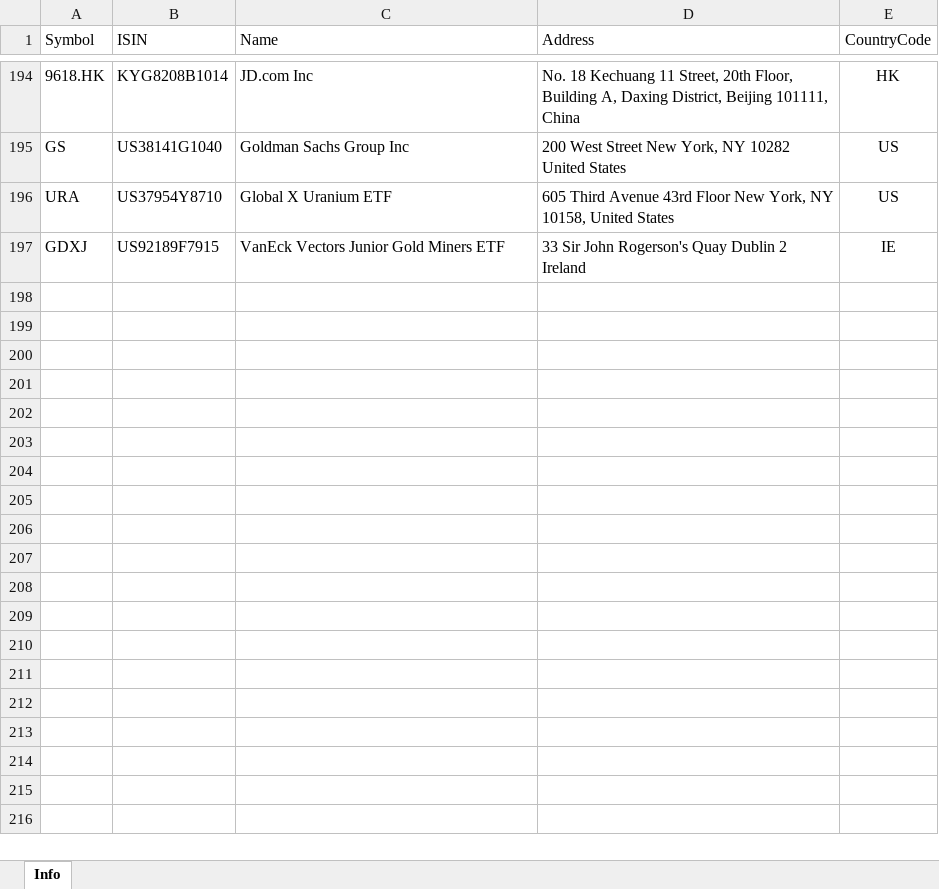
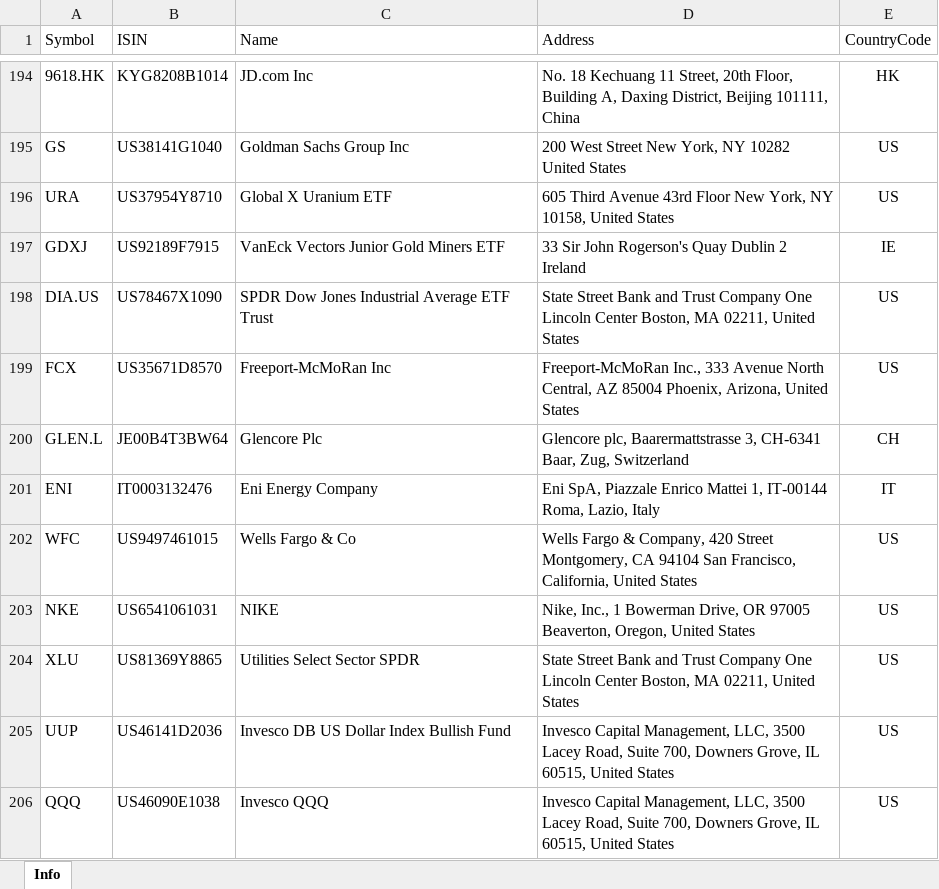
Before and after one commit to masbug/etoro-edavki, an Excel workbook: Company_info.xlsx, sheet Info, drawn as a sheet; only a part is shown, gaps mark what is left out; values as stored, in another font and other column widths than the file's, no borders; table styles not drawn; the diff names each change by its address in the sheet, - before the commit and + after, or states it on an @@ line.

Commit message:
Dodal nova podjetja

```diff
--- a/Company_info.xlsx (sheet Info)
+++ b/Company_info.xlsx (sheet Info)
+row 198: DIA.US | US78467X1090 | SPDR Dow Jones Industrial Average ETF Trust | State Street Bank and Trust Company One Lincoln Center Boston, MA 02211, United States | US
+row 199: FCX | US35671D8570 | Freeport-McMoRan Inc | Freeport-McMoRan Inc., 333 Avenue North Central, AZ 85004 Phoenix, Arizona, United States | US
+row 200: GLEN.L | JE00B4T3BW64 | Glencore Plc | Glencore plc, Baarermattstrasse 3, CH-6341 Baar, Zug, Switzerland | CH
+row 201: ENI | IT0003132476 | Eni Energy Company | Eni SpA, Piazzale Enrico Mattei 1, IT-00144 Roma, Lazio, Italy | IT
+row 202: WFC | US9497461015 | Wells Fargo & Co | Wells Fargo & Company, 420 Street Montgomery, CA 94104 San Francisco, California, United States | US
+row 203: NKE | US6541061031 | NIKE | Nike, Inc., 1 Bowerman Drive, OR 97005 Beaverton, Oregon, United States | US
+row 204: XLU | US81369Y8865 | Utilities Select Sector SPDR | State Street Bank and Trust Company One Lincoln Center Boston, MA 02211, United States | US
+row 205: UUP | US46141D2036 | Invesco DB US Dollar Index Bullish Fund | Invesco Capital Management, LLC, 3500 Lacey Road, Suite 700, Downers Grove, IL 60515, United States | US
+row 206: QQQ | US46090E1038 | Invesco QQQ | Invesco Capital Management, LLC, 3500 Lacey Road, Suite 700, Downers Grove, IL 60515, United States | US
```
